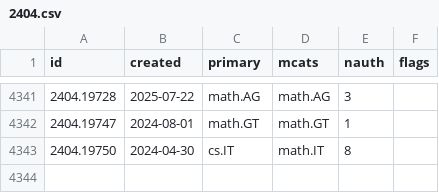
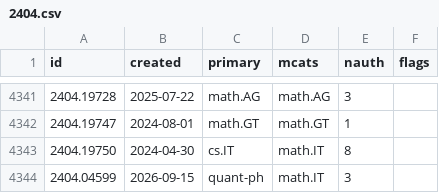
Before and after one commit to nickramsey621/ai-math-index, a CSV file: data/papers/2404.csv, drawn as a sheet; only a part is shown, gaps mark what is left out.

```diff
--- a/data/papers/2404.csv
+++ b/data/papers/2404.csv
@@ -4343 +4343,2 @@ id,created,primary,mcats,nauth,flags
 2404.19750,2024-04-30,cs.IT,math.IT,8,
+2404.04599,2026-09-15,quant-ph,math.IT,3,
```
Also changed, not shown: data/papers/2609.csv, 4 other files.
